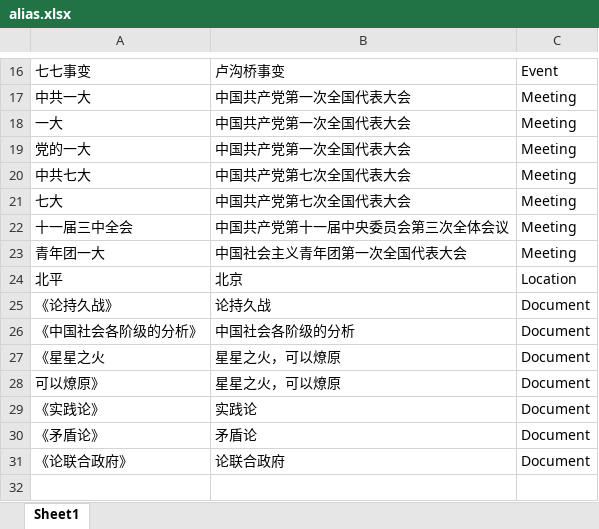
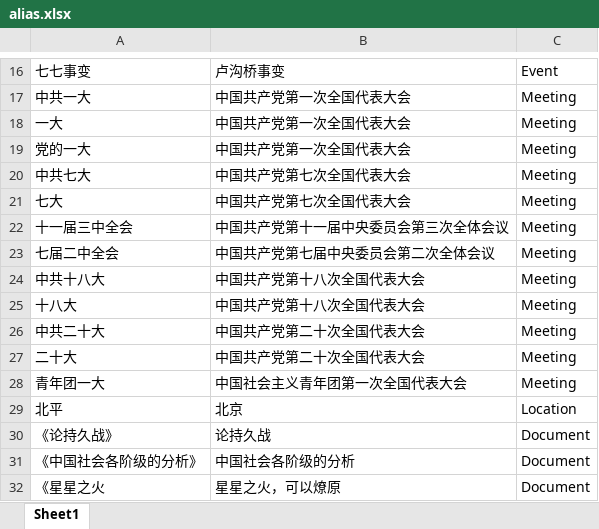
Before and after one commit to Nxc100/dangshi-kg, an Excel workbook: data/excel/alias.xlsx, sheet Sheet1, drawn as a sheet; only a part is shown, gaps mark what is left out; the shorter side is filled out with more unchanged rows; values as stored, in another font and other column widths than the file's, no borders; the diff names each change by its address in the sheet, - before the commit and + after, or states it on an @@ line.

```diff
--- a/data/excel/alias.xlsx (sheet Sheet1)
+++ b/data/excel/alias.xlsx (sheet Sheet1)
+row 23: 七届二中全会 | 中国共产党第七届中央委员会第二次全体会议 | Meeting
+row 24: 中共十八大 | 中国共产党第十八次全国代表大会 | Meeting
+row 25: 十八大 | 中国共产党第十八次全国代表大会 | Meeting
+row 26: 中共二十大 | 中国共产党第二十次全国代表大会 | Meeting
+row 27: 二十大 | 中国共产党第二十次全国代表大会 | Meeting
```
Also changed, not shown: data/excel/document.xlsx, data/excel/event.xlsx, 8 other files.
